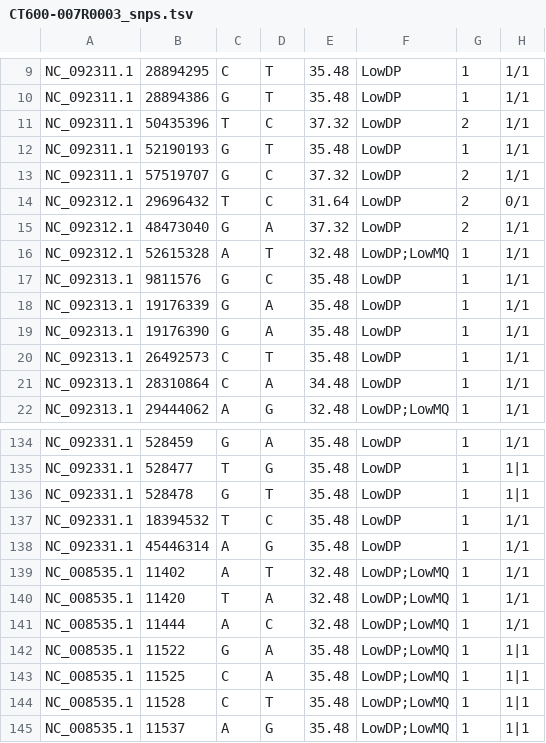
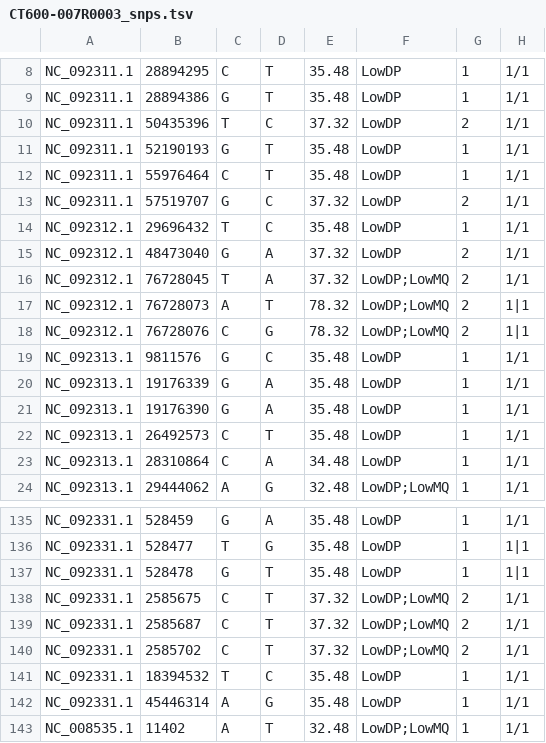
Before and after one commit to waahtoeerp/CW_viz_pipeline, a TSV file: viz-data/CT600-007R0003_snps.tsv, drawn as a sheet; only a part is shown, gaps mark what is left out; the shorter side is filled out with more unchanged rows; the diff covers the shown part only.

```diff
--- a/viz-data/CT600-007R0003_snps.tsv
+++ b/viz-data/CT600-007R0003_snps.tsv
@@ -12,6 +11,9 @@ NC_092311.1	50435396	T	C	37.32	LowDP	2	1/1
 NC_092311.1	52190193	G	T	35.48	LowDP	1	1/1
+NC_092311.1	55976464	C	T	35.48	LowDP	1	1/1
 NC_092311.1	57519707	G	C	37.32	LowDP	2	1/1
-NC_092312.1	29696432	T	C	31.64	LowDP	2	0/1
+NC_092312.1	29696432	T	C	35.48	LowDP	1	1/1
 NC_092312.1	48473040	G	A	37.32	LowDP	2	1/1
-NC_092312.1	52615328	A	T	32.48	LowDP;LowMQ	1	1/1
+NC_092312.1	76728045	T	A	37.32	LowDP;LowMQ	2	1/1
+NC_092312.1	76728073	A	T	78.32	LowDP;LowMQ	2	1|1
+NC_092312.1	76728076	C	G	78.32	LowDP;LowMQ	2	1|1
 NC_092313.1	9811576	G	C	35.48	LowDP	1	1/1
@@ -136,2 +137,5 @@ NC_092331.1	528477	T	G	35.48	LowDP	1	1|1
 NC_092331.1	528478	G	T	35.48	LowDP	1	1|1
+NC_092331.1	2585675	C	T	37.32	LowDP;LowMQ	2	1/1
+NC_092331.1	2585687	C	T	37.32	LowDP;LowMQ	2	1/1
+NC_092331.1	2585702	C	T	37.32	LowDP;LowMQ	2	1/1
 NC_092331.1	18394532	T	C	35.48	LowDP	1	1/1
```
Also changed, not shown: 5 added rows, 9 removed rows and 19 edited cells elsewhere in this file, viz-data/CT600-007R0004_snps.tsv, viz-data/CT600-007R0004_zoom_genes.csv, 17 other files.
